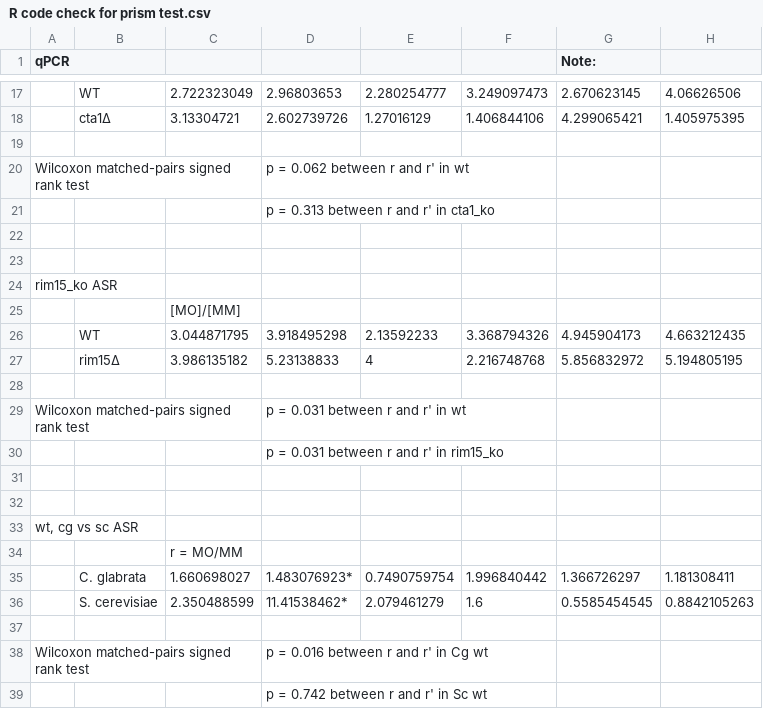
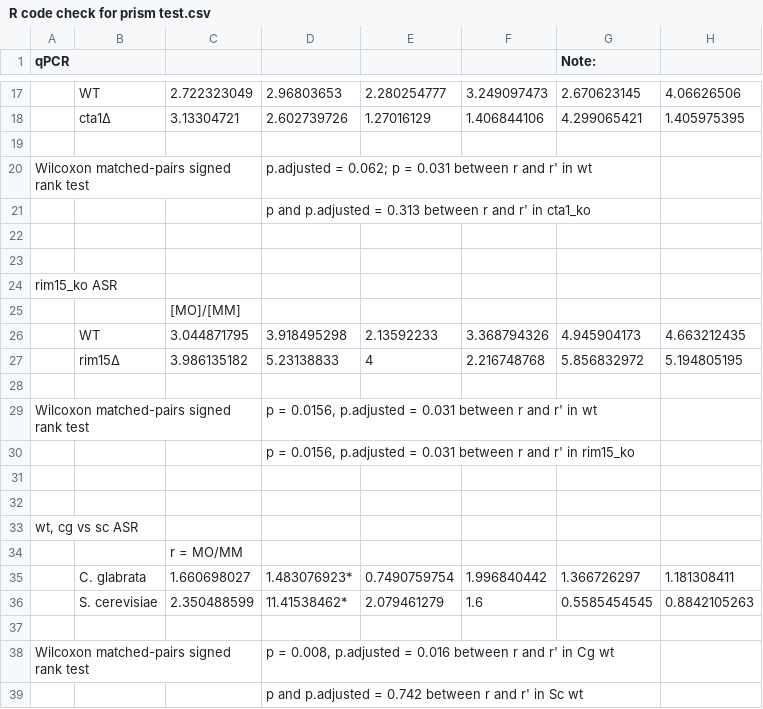
Before and after one commit to binhe-lab/E036-ASR-H2O2, a CSV file: 0x-prism-statistical-test-check/input/R code check for prism test.csv, drawn as a sheet; only a part is shown, gaps mark what is left out; the diff names each change by its address in the sheet, - before the commit and + after, or states it on an @@ line.

Commit message:
d011122-statistics
prism statistics check

```diff
--- a/0x-prism-statistical-test-check/input/R code check for prism test.csv
+++ b/0x-prism-statistical-test-check/input/R code check for prism test.csv
-D20: p = 0.062 between r and r' in wt
+D20: p.adjusted = 0.062; p = 0.031 between r and r' in wt
-D21: p = 0.313 between r and r' in cta1_ko
+D21: p and p.adjusted = 0.313 between r and r' in cta1_ko
-D29: p = 0.031 between r and r' in wt
+D29: p = 0.0156, p.adjusted = 0.031 between r and r' in wt
-D30: p = 0.031 between…
+D30: p = 0.0156, p.adjusted = 0.031 between…
-D38: p = 0.016 between r and r' in Cg wt
+D38: p = 0.008, p.adjusted = 0.016 between r and r' in Cg wt
-D39: p = 0.742 between r and r' in Sc wt
+D39: p and p.adjusted = 0.742 between r and r' in Sc wt
```
Also changed, not shown: 1 other file.
